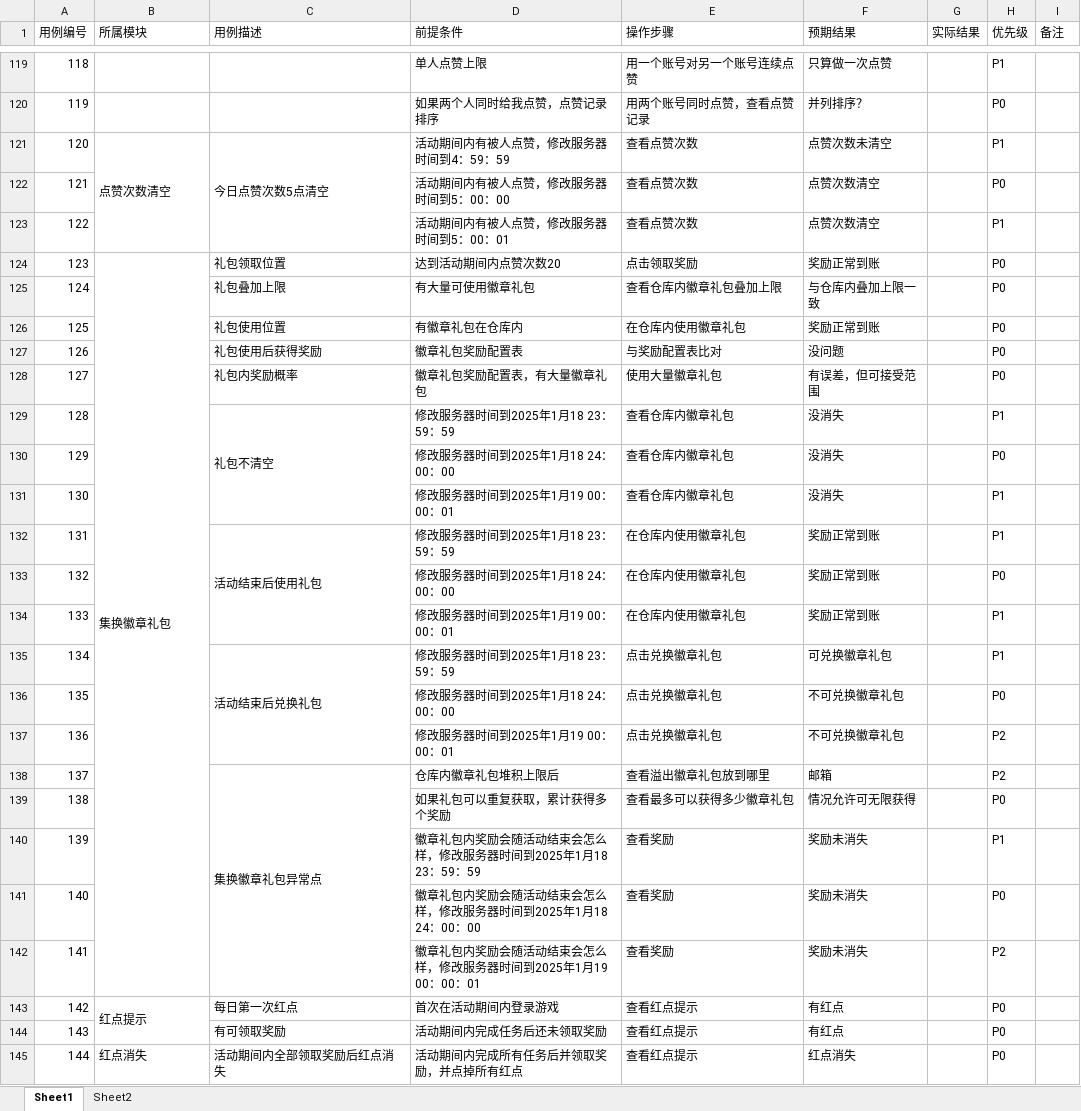
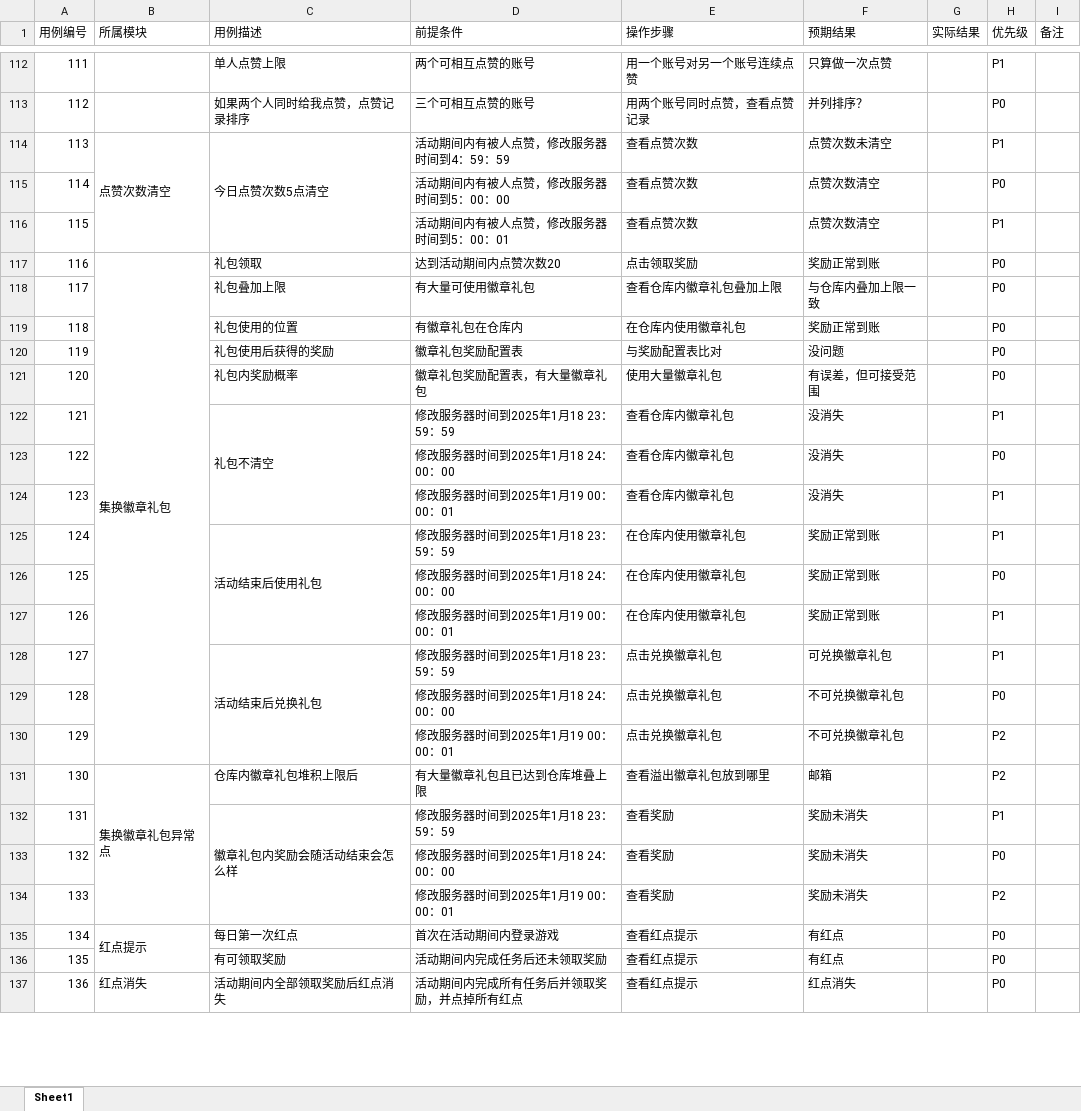
Before and after one commit to 1zero0/Obsidian-Notes, an Excel workbook: 培训日报/培训专用测试点文件夹/无畏契约冲分活动测试点/薛宇璇_无畏契约测试用例作业.xlsx, sheet Sheet1, drawn as a sheet; only a part is shown, gaps mark what is left out; values as stored, in another font and other column widths than the file's, no cell formats; removed rows and columns are numbered as before the commit, all else as after; the diff covers the shown part only; the diff names each change by its address in the sheet, - before the commit and + after, or states it on an @@ line.

```diff
--- a/培训日报/培训专用测试点文件夹/无畏契约冲分活动测试点/薛宇璇_无畏契约测试用例作业.xlsx (sheet Sheet1)
+++ b/培训日报/培训专用测试点文件夹/无畏契约冲分活动测试点/薛宇璇_无畏契约测试用例作业.xlsx (sheet Sheet1)
-sheet tab: Sheet2
@@ column A (用例编号) renumbered from row 41 down @@
-C112 (用例描述): (empty)
+C112 (用例描述): 单人点赞上限
-D112 (前提条件): 单人点赞上限
+D112 (前提条件): 两个可相互点赞的账号
-C113 (用例描述): (empty)
+C113 (用例描述): 如果两个人同时给我点赞，点赞记录排序
-D113 (前提条件): 如果两个人同时给我点赞，点赞记录排序
+D113 (前提条件): 三个可相互点赞的账号
-B124:B142 merged
+B117:B130 merged
-C117 (用例描述): 礼包领取位置
+C117 (用例描述): 礼包领取
-C119 (用例描述): 礼包使用位置
+C119 (用例描述): 礼包使用的位置
-C120 (用例描述): 礼包使用后获得奖励
+C120 (用例描述): 礼包使用后获得的奖励
-B131 (所属模块): (empty)
+B131 (所属模块): 集换徽章礼包异常点
+B131:B134 merged
-C131 (用例描述): 集换徽章礼包异常点
+C131 (用例描述): 仓库内徽章礼包堆积上限后
-C138:C142 merged
-D131 (前提条件): 仓库内徽章礼包堆积上限后
+D131 (前提条件): 有大量徽章礼包且已达到仓库堆叠上限
-row 139: 138 |  |  | 如果礼包可以重复获取，累计获得多个奖励 | 查看最多可以获得多少徽章礼包 | 情况允许可无限获得 |  | P0
-C132 (用例描述): (empty)
+C132 (用例描述): 徽章礼包内奖励会随活动结束会怎么样
+C132:C134 merged
-D132 (前提条件): 徽章礼包内奖励会随活动结束会怎么样，修改服务器时间到2025年1月18 23：59：59
+D132 (前提条件): 修改服务器时间到2025年1月18 23：59：59
-D133 (前提条件): 徽章礼包内奖励会随活动结束会怎么样，修改服务器时间到2025年1月18 24：00：00
+D133 (前提条件): 修改服务器时间到2025年1月18 24：00：00
-D134 (前提条件): 徽章礼包内奖励会随活动结束会怎么样，修改服务器时间到2025年1月19 00：00：01
+D134 (前提条件): 修改服务器时间到2025年1月19 00：00：01
```
Also changed, not shown: 19 added rows, 27 removed rows, 25 edited cells and merged cells elsewhere in this sheet, cell formats, 培训日报/培训专用测试点文件夹/无畏契约冲分活动测试点/测试用例示例.xlsx, 5 other files.
